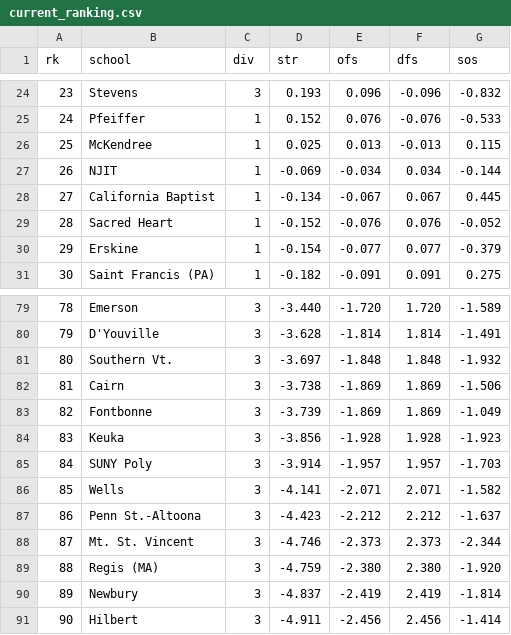
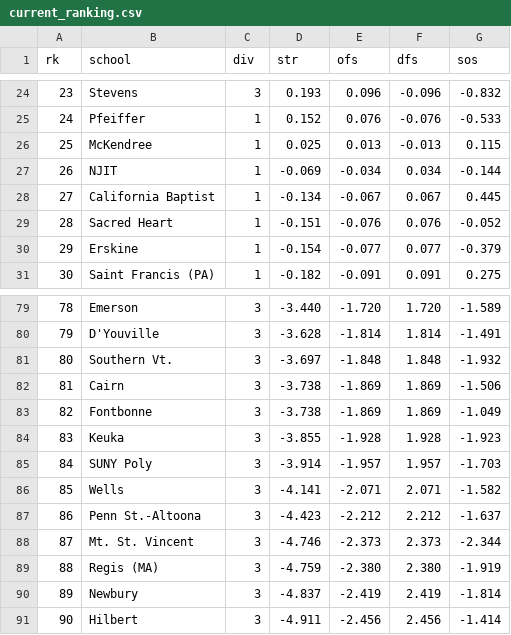
Before and after one commit to octonion/volleyball-m, a CSV file: ncaa/sos/current_ranking.csv, drawn as a sheet; only a part is shown, gaps mark what is left out; the diff covers the shown part only.

```diff
--- a/ncaa/sos/current_ranking.csv
+++ b/ncaa/sos/current_ranking.csv
@@ -28,3 +28,3 @@ rk,school,div,str,ofs,dfs,sos
 27,California Baptist,1,-0.134,-0.067,0.067,0.445
-28,Sacred Heart,1,-0.152,-0.076,0.076,-0.052
+28,Sacred Heart,1,-0.151,-0.076,0.076,-0.052
 29,Erskine,1,-0.154,-0.077,0.077,-0.379
@@ -82,4 +82,4 @@ rk,school,div,str,ofs,dfs,sos
 81,Cairn,3,-3.738,-1.869,1.869,-1.506
-82,Fontbonne,3,-3.739,-1.869,1.869,-1.049
-83,Keuka,3,-3.856,-1.928,1.928,-1.923
+82,Fontbonne,3,-3.738,-1.869,1.869,-1.049
+83,Keuka,3,-3.855,-1.928,1.928,-1.923
 84,SUNY Poly,3,-3.914,-1.957,1.957,-1.703
@@ -88,3 +88,3 @@ rk,school,div,str,ofs,dfs,sos
 87,Mt. St. Vincent,3,-4.746,-2.373,2.373,-2.344
-88,Regis (MA),3,-4.759,-2.380,2.380,-1.920
+88,Regis (MA),3,-4.759,-2.380,2.380,-1.919
 89,Newbury,3,-4.837,-2.419,2.419,-1.814
```
Also changed, not shown: 17 edited cells elsewhere in this file, 14 other files.
